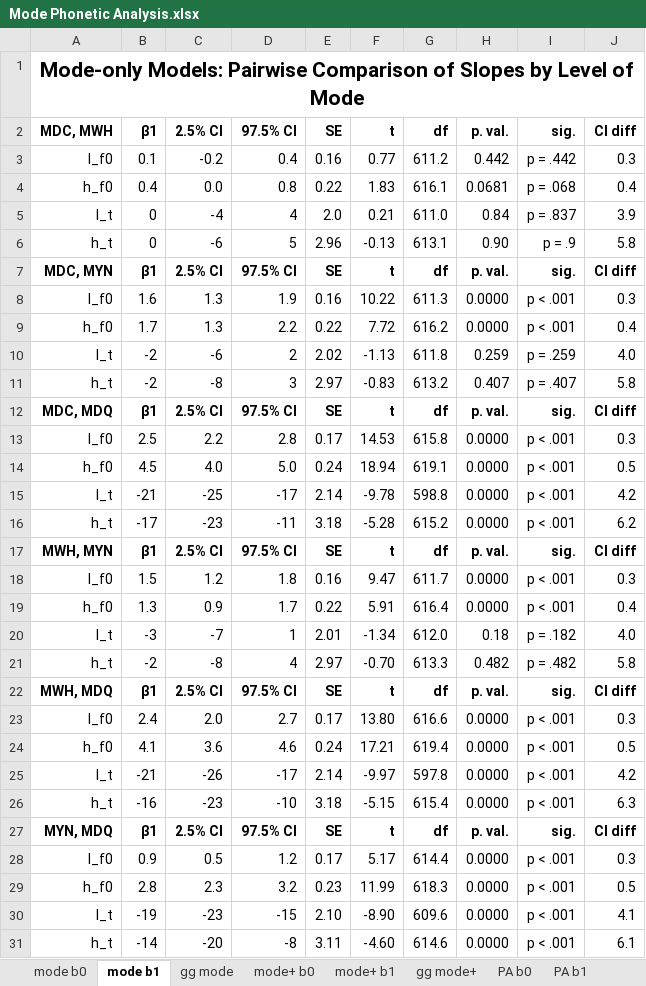
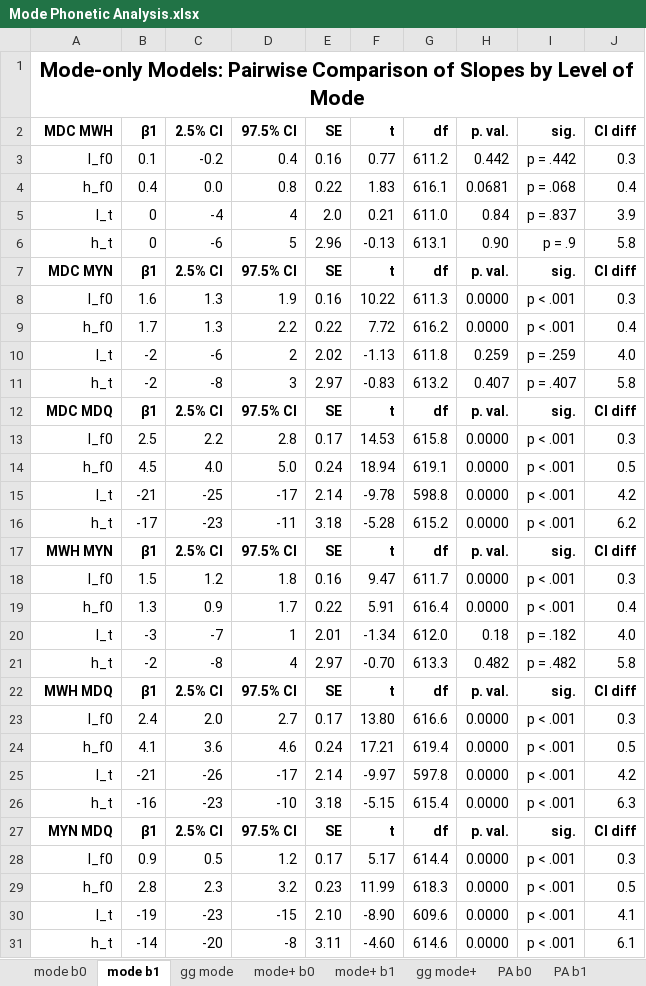
Before and after one commit to AERodgers/PhD, an Excel workbook: 7_Analysis_of_sentence_mode/Mode Phonetic Analysis.xlsx, sheet mode b1, drawn as a sheet; values as stored, in another font and other column widths than the file's, no borders; the diff names each change by its address in the sheet, - before the commit and + after, or states it on an @@ line.

```diff
--- a/7_Analysis_of_sentence_mode/Mode Phonetic Analysis.xlsx (sheet mode b1)
+++ b/7_Analysis_of_sentence_mode/Mode Phonetic Analysis.xlsx (sheet mode b1)
-A2: MDC, MWH
+A2: MDC MWH
-A7 (MDC MWH): MDC, MYN
+A7 (MDC MWH): MDC MYN
-A12 (MDC MWH): MDC, MDQ
+A12 (MDC MWH): MDC MDQ
-A17 (MDC MWH): MWH, MYN
+A17 (MDC MWH): MWH MYN
-A22 (MDC MWH): MWH, MDQ
+A22 (MDC MWH): MWH MDQ
-A27 (MDC MWH): MYN, MDQ
+A27 (MDC MWH): MYN MDQ
```
Also changed, not shown: sheet Utt Mode b0, sheet comps, sheet mode+ b1, sheet Utt Mode+ b0, sheet Utt mean bs, sheet Utt Mode b1, formulas that keep their value, charts or pictures, 1 other file.
